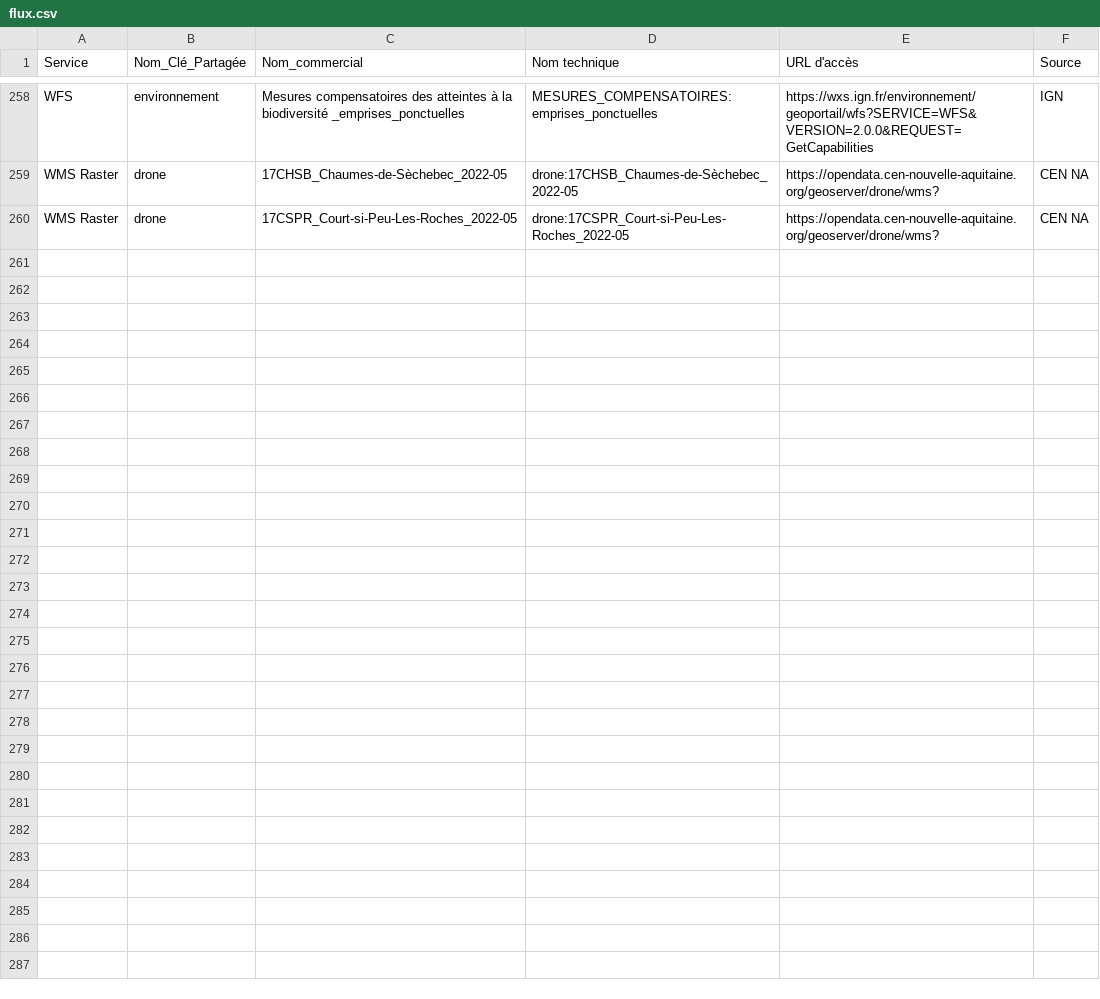
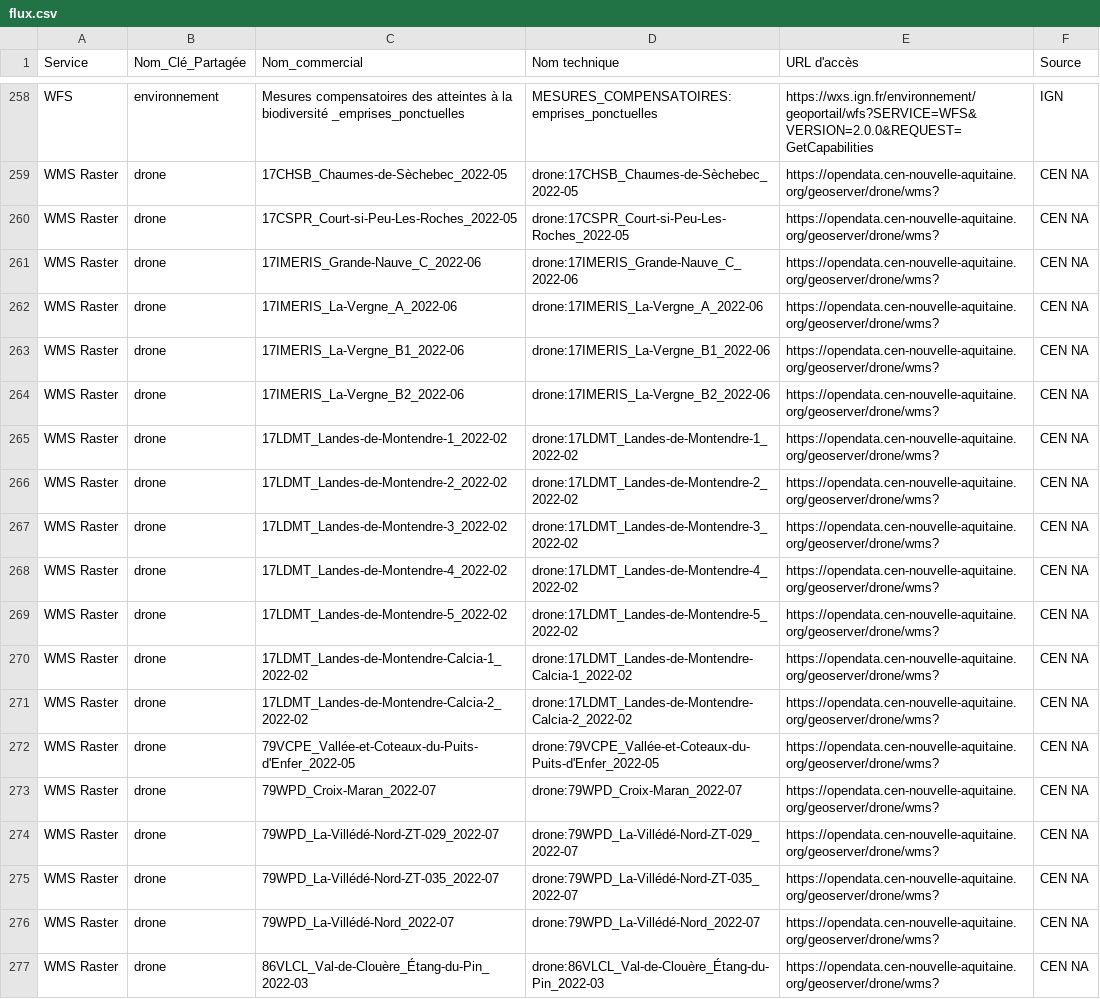
Before and after one commit to CEN-Nouvelle-Aquitaine/fluxcen, a CSV file: flux.csv, drawn as a sheet; only a part is shown, gaps mark what is left out.

Commit message:
Update flux.csv
Salut, 1er Commit de David : ajout 19 flux drone 22H1 !

```diff
--- a/flux.csv
+++ b/flux.csv
@@ -260 +260,18 @@ WMS Raster;drone;17CHSB_Chaumes-de-Sèchebec_2022-05;drone:17CHSB_Chaumes-de-Sè
 WMS Raster;drone;17CSPR_Court-si-Peu-Les-Roches_2022-05;drone:17CSPR_Court-si-Peu-Les-Roches_2022-05;https://opendata.cen-nouvelle-aquitaine.org/geoserver/drone/wms?;CEN NA
+WMS Raster;drone;17IMERIS_Grande-Nauve_C_2022-06;drone:17IMERIS_Grande-Nauve_C_2022-06;https://opendata.cen-nouvelle-aquitaine.org/geoserver/drone/wms?;CEN NA
+WMS Raster;drone;17IMERIS_La-Vergne_A_2022-06;drone:17IMERIS_La-Vergne_A_2022-06;https://opendata.cen-nouvelle-aquitaine.org/geoserver/drone/wms?;CEN NA
+WMS Raster;drone;17IMERIS_La-Vergne_B1_2022-06;drone:17IMERIS_La-Vergne_B1_2022-06;https://opendata.cen-nouvelle-aquitaine.org/geoserver/drone/wms?;CEN NA
+WMS Raster;drone;17IMERIS_La-Vergne_B2_2022-06;drone:17IMERIS_La-Vergne_B2_2022-06;https://opendata.cen-nouvelle-aquitaine.org/geoserver/drone/wms?;CEN NA
+WMS Raster;drone;17LDMT_Landes-de-Montendre-1_2022-02;drone:17LDMT_Landes-de-Montendre-1_2022-02;https://opendata.cen-nouvelle-aquitaine.org/geoserver/drone/wms?;CEN NA
+WMS Raster;drone;17LDMT_Landes-de-Montendre-2_2022-02;drone:17LDMT_Landes-de-Montendre-2_2022-02;https://opendata.cen-nouvelle-aquitaine.org/geoserver/drone/wms?;CEN NA
+WMS Raster;drone;17LDMT_Landes-de-Montendre-3_2022-02;drone:17LDMT_Landes-de-Montendre-3_2022-02;https://opendata.cen-nouvelle-aquitaine.org/geoserver/drone/wms?;CEN NA
+WMS Raster;drone;17LDMT_Landes-de-Montendre-4_2022-02;drone:17LDMT_Landes-de-Montendre-4_2022-02;https://opendata.cen-nouvelle-aquitaine.org/geoserver/drone/wms?;CEN NA
+WMS Raster;drone;17LDMT_Landes-de-Montendre-5_2022-02;drone:17LDMT_Landes-de-Montendre-5_2022-02;https://opendata.cen-nouvelle-aquitaine.org/geoserver/drone/wms?;CEN NA
+WMS Raster;drone;17LDMT_Landes-de-Montendre-Calcia-1_2022-02;drone:17LDMT_Landes-de-Montendre-Calcia-1_2022-02;https://opendata.cen-nouvelle-aquitaine.org/geoserver/drone/wms?;CEN NA
+WMS Raster;drone;17LDMT_Landes-de-Montendre-Calcia-2_2022-02;drone:17LDMT_Landes-de-Montendre-Calcia-2_2022-02;https://opendata.cen-nouvelle-aquitaine.org/geoserver/drone/wms?;CEN NA
+WMS Raster;drone;79VCPE_Vallée-et-Coteaux-du-Puits-d'Enfer_2022-05;drone:79VCPE_Vallée-et-Coteaux-du-Puits-d'Enfer_2022-05;https://opendata.cen-nouvelle-aquitaine.org/geoserver/drone/wms?;CEN NA
+WMS Raster;drone;79WPD_Croix-Maran_2022-07;drone:79WPD_Croix-Maran_2022-07;https://opendata.cen-nouvelle-aquitaine.org/geoserver/drone/wms?;CEN NA
+WMS Raster;drone;79WPD_La-Villédé-Nord-ZT-029_2022-07;drone:79WPD_La-Villédé-Nord-ZT-029_2022-07;https://opendata.cen-nouvelle-aquitaine.org/geoserver/drone/wms?;CEN NA
+WMS Raster;drone;79WPD_La-Villédé-Nord-ZT-035_2022-07;drone:79WPD_La-Villédé-Nord-ZT-035_2022-07;https://opendata.cen-nouvelle-aquitaine.org/geoserver/drone/wms?;CEN NA
+WMS Raster;drone;79WPD_La-Villédé-Nord_2022-07;drone:79WPD_La-Villédé-Nord_2022-07;https://opendata.cen-nouvelle-aquitaine.org/geoserver/drone/wms?;CEN NA
+WMS Raster;drone;86VLCL_Val-de-Clouère_Étang-du-Pin_2022-03;drone:86VLCL_Val-de-Clouère_Étang-du-Pin_2022-03;https://opendata.cen-nouvelle-aquitaine.org/geoserver/drone/wms?;CEN NA
```
